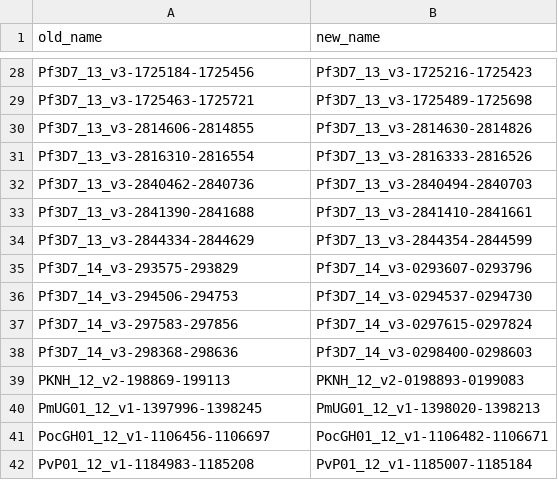
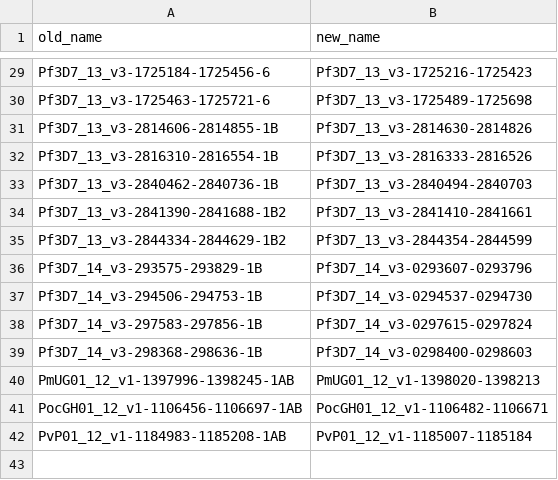
Before and after one commit to EPPIcenter/mad4hatter, a TSV file: panel_information/M1.1/target_id_conversion_table.tsv, drawn as a sheet; only a part is shown, gaps mark what is left out; removed rows and columns are numbered as before the commit, all else as after; the diff covers the shown part only; the diff names each change by its address in the sheet, - before the commit and + after, or states it on an @@ line.

```diff
--- a/panel_information/M1.1/target_id_conversion_table.tsv
+++ b/panel_information/M1.1/target_id_conversion_table.tsv
-A29 (old_name): Pf3D7_13_v3-1725184-1725456
+A29 (old_name): Pf3D7_13_v3-1725184-1725456-6
-A30 (old_name): Pf3D7_13_v3-1725463-1725721
+A30 (old_name): Pf3D7_13_v3-1725463-1725721-6
-A31 (old_name): Pf3D7_13_v3-2814606-2814855
+A31 (old_name): Pf3D7_13_v3-2814606-2814855-1B
-A32 (old_name): Pf3D7_13_v3-2816310-2816554
+A32 (old_name): Pf3D7_13_v3-2816310-2816554-1B
-A33 (old_name): Pf3D7_13_v3-2840462-2840736
+A33 (old_name): Pf3D7_13_v3-2840462-2840736-1B
-A34 (old_name): Pf3D7_13_v3-2841390-2841688
+A34 (old_name): Pf3D7_13_v3-2841390-2841688-1B2
-A35 (old_name): Pf3D7_13_v3-2844334-2844629
+A35 (old_name): Pf3D7_13_v3-2844334-2844629-1B2
-A36 (old_name): Pf3D7_14_v3-293575-293829
+A36 (old_name): Pf3D7_14_v3-293575-293829-1B
-A37 (old_name): Pf3D7_14_v3-294506-294753
+A37 (old_name): Pf3D7_14_v3-294506-294753-1B
-A38 (old_name): Pf3D7_14_v3-297583-297856
+A38 (old_name): Pf3D7_14_v3-297583-297856-1B
-A39 (old_name): Pf3D7_14_v3-298368-298636
+A39 (old_name): Pf3D7_14_v3-298368-298636-1B
-row 39: PKNH_12_v2-198869-199113 | PKNH_12_v2-0198893-0199083
-A40 (old_name): PmUG01_12_v1-1397996-1398245
+A40 (old_name): PmUG01_12_v1-1397996-1398245-1AB
-A41 (old_name): PocGH01_12_v1-1106456-1106697
+A41 (old_name): PocGH01_12_v1-1106456-1106697-1AB
-A42 (old_name): PvP01_12_v1-1184983-1185208
+A42 (old_name): PvP01_12_v1-1184983-1185208-1AB
```
Also changed, not shown: 5 added rows, 4 removed rows and 22 edited cells elsewhere in this file, panel_information/D1.1/target_id_conversion_table.tsv, panel_information/M2.1/target_id_conversion_table.tsv, 7 other files.
